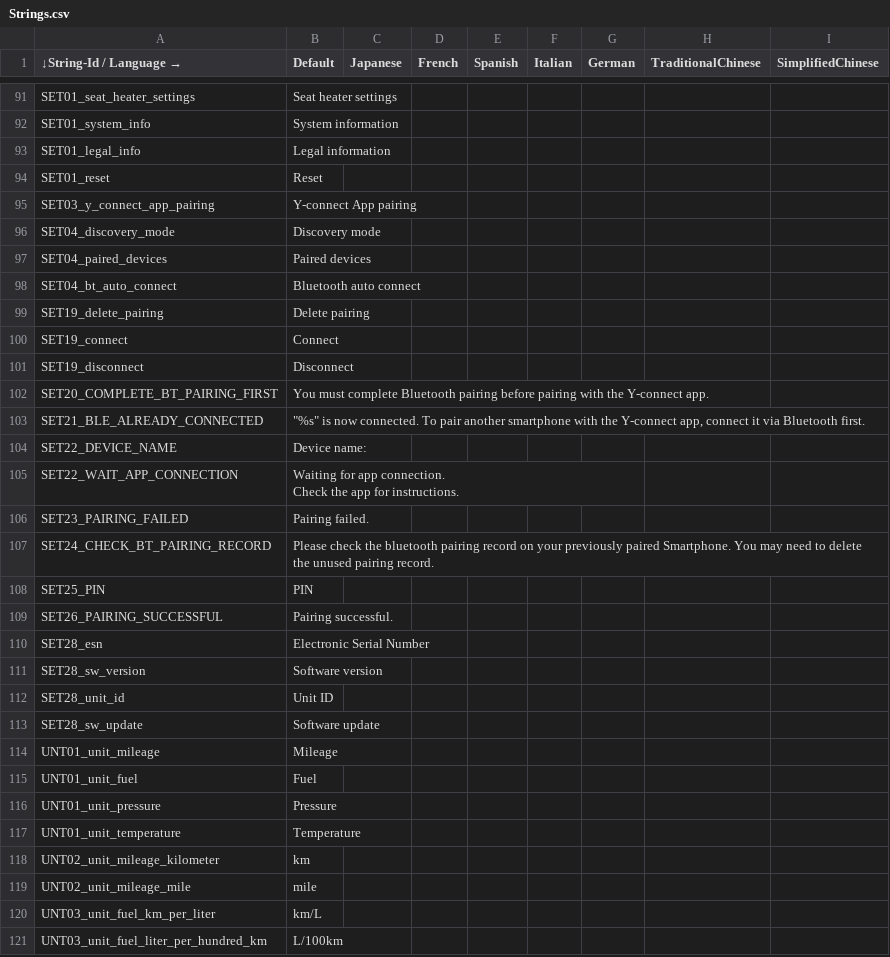
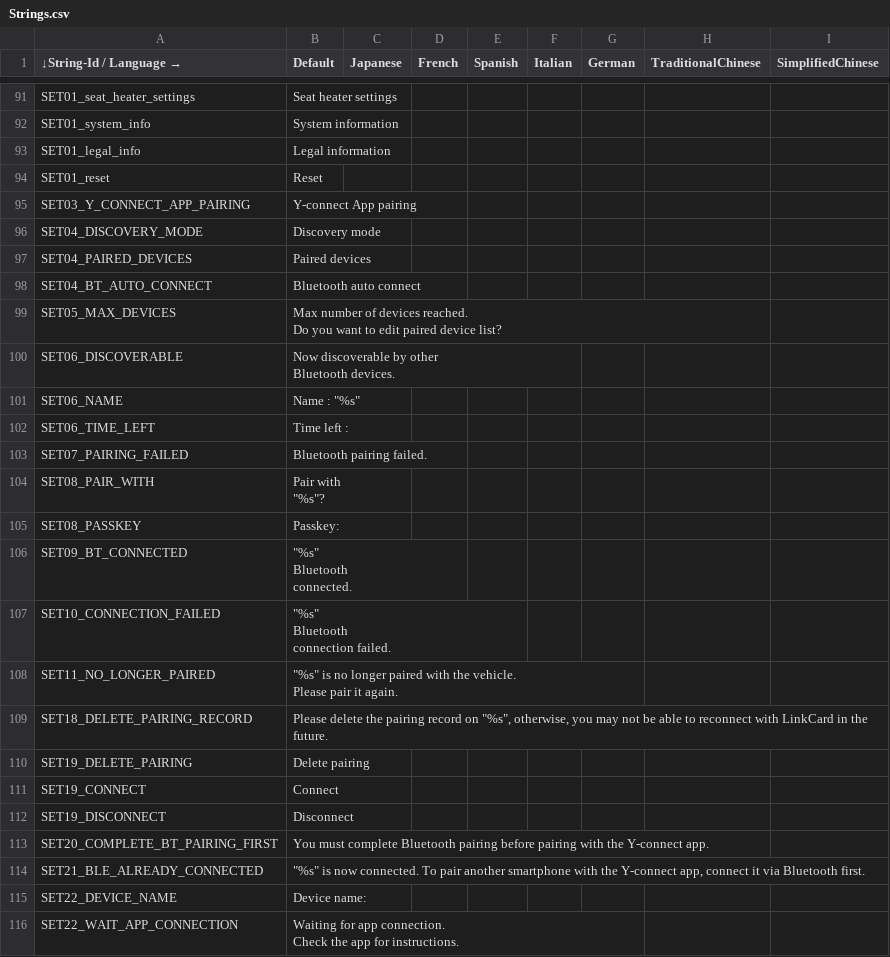
Before and after one commit to gillwei/XMAX_rt1172, a CSV file: EmbeddedWizard/Project/00L/multi-language/Strings.csv, drawn as a sheet; only a part is shown, gaps mark what is left out; the shorter side is filled out with more unchanged rows.

Commit message:
Implement BT setting menu
1. Implement BTC pairing UI including [SET05] to [SET11], [SET17] and
   [SET18].
2. Add EW_notify_btc_pairing_state_changed() API for BT manager to
   notify the BTC pairing state.
3. Add EW_notify_bt_passkey_generated() API for BT manager to notify the
   pairing device name and passkey.

Testing and Verification Instructions:
1. Follow the flow tree to pair the smartphone with LinkCard via BTC
   SPP/iAP2.
=> The UI should work properly.

Integration Instructions:
- Need following patch
  https://gerrit.garmin.com.tw/code-review/c/autooem/products/nxp/rt1172/+/82159

Issue: Autooem-IXWW22-1644
Issue: Autooem-IXWW22-1645
Issue: Autooem-IXWW22-1655
Issue: Autooem-IXWW22-1656
Issue: Autooem-IXWW22-1661
Issue: Autooem-IXWW22-1662
Issue: Autooem-IXWW22-1667
Issue: Autooem-IXWW22-1668
Issue: Autooem-IXWW22-1669
Issue: Autooem-IXWW22-1671
Issue: Autooem-IXWW22-1672
Issue: Autooem-IXWW22-1673
Issue: Autooem-IXWW22-1674
Issue: Autooem-IXWW22-1675
Issue: Autooem-IXWW22-1676
Issue: Autooem-IXWW22-1677
Issue: Autooem-IXWW22-1680
Issue: Autooem-IXWW22-1681
Issue: Autooem-IXWW22-1682
Issue: Autooem-IXWW22-1684
Issue: Autooem-IXWW22-1685
Issue: Autooem-IXWW22-1686
Issue: Autooem-IXWW22-1687
Issue: Autooem-IXWW22-2689
Issue: Autooem-IXWW22-4212
Issue: Autooem-IXWW22-4686
Issue: Autooem-IXWW22-4271
Issue: Autooem-IXWW22-4272
Issue: Autooem-IXWW22-4273
Change-Id: Ief4301b7247cdd07d171cb59838aa8e888eea2a6
Type: New Feature
Reviewed-on: https://gerrit.garmin.com.tw/code-review/c/autooem/products/nxp/rt1172/+/82017
Tested-by: Wei, Gill <gill.wei@garmin.com>
Reviewed-by: Liao, Edward <edward.liao@garmin.com>
Approve-Change: Liao, Edward <edward.liao@garmin.com>

```diff
--- a/EmbeddedWizard/Project/00L/multi-language/Strings.csv
+++ b/EmbeddedWizard/Project/00L/multi-language/Strings.csv
@@ -98,9 +98,28 @@ SET01_legal_info,Legal information,,,,,,,
 SET01_reset,Reset,,,,,,,
-SET03_y_connect_app_pairing,Y-connect App pairing,,,,,,,
-SET04_discovery_mode,Discovery mode,,,,,,,
-SET04_paired_devices,Paired devices,,,,,,,
-SET04_bt_auto_connect,Bluetooth auto connect,,,,,,,
-SET19_delete_pairing,Delete pairing,,,,,,,
-SET19_connect,Connect,,,,,,,
-SET19_disconnect,Disconnect,,,,,,,
+SET03_Y_CONNECT_APP_PAIRING,Y-connect App pairing,,,,,,,
+SET04_DISCOVERY_MODE,Discovery mode,,,,,,,
+SET04_PAIRED_DEVICES,Paired devices,,,,,,,
+SET04_BT_AUTO_CONNECT,Bluetooth auto connect,,,,,,,
+SET05_MAX_DEVICES,"Max number of devices reached.
+Do you want to edit paired device list?",,,,,,,
+SET06_DISCOVERABLE,"Now discoverable by other
+Bluetooth devices.",,,,,,,
+SET06_NAME,"Name : ""%s""",,,,,,,
+SET06_TIME_LEFT,Time left : ,,,,,,,
+SET07_PAIRING_FAILED,Bluetooth pairing failed.,,,,,,,
+SET08_PAIR_WITH,"Pair with
+""%s""?",,,,,,,
+SET08_PASSKEY,Passkey:,,,,,,,
+SET09_BT_CONNECTED,"""%s""
+Bluetooth
+connected.",,,,,,,
+SET10_CONNECTION_FAILED,"""%s""
+Bluetooth
+connection failed.",,,,,,,
+SET11_NO_LONGER_PAIRED,"""%s"" is no longer paired with the vehicle.
+Please pair it again.",,,,,,,
+SET18_DELETE_PAIRING_RECORD,"Please delete the pairing record on ""%s"", otherwise, you may not be able to reconnect with LinkCard in the future.",,,,,,,
+SET19_DELETE_PAIRING,Delete pairing,,,,,,,
+SET19_CONNECT,Connect,,,,,,,
+SET19_DISCONNECT,Disconnect,,,,,,,
 SET20_COMPLETE_BT_PAIRING_FIRST,You must complete Bluetooth pairing before pairing with the Y-connect app.,,,,,,,
```
Also changed, not shown: 31 other files.
